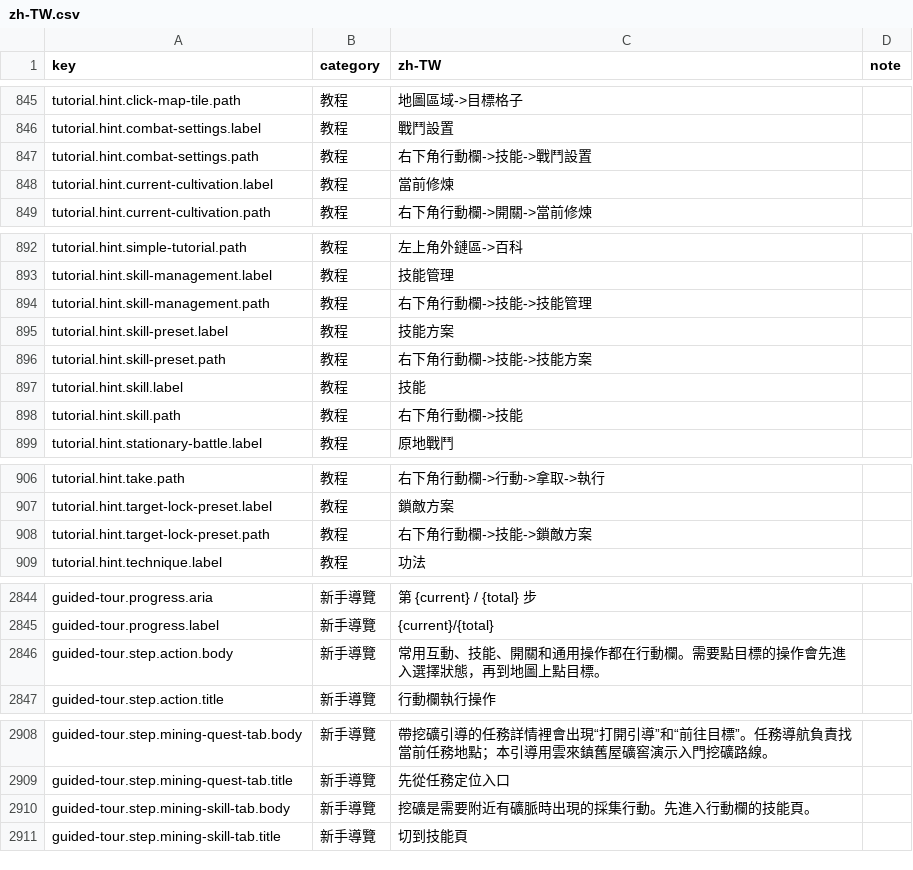
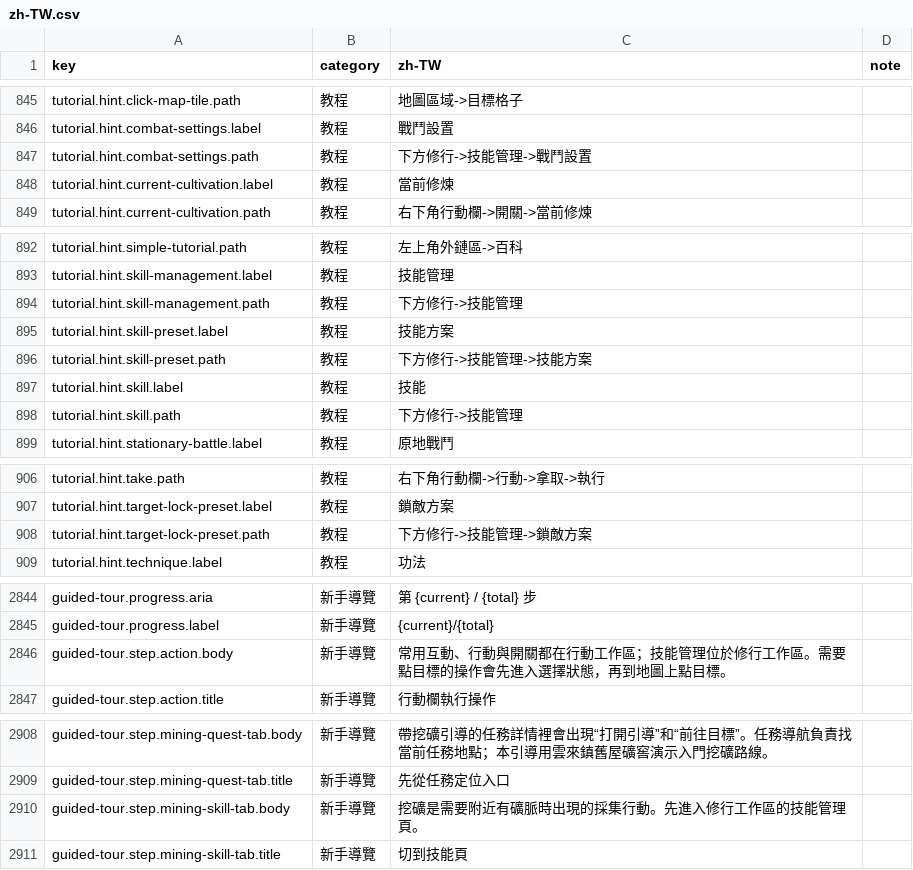
Before and after one commit to qwowboyp/daojie-yusheng-fork, a CSV file: packages/client/src/content/i18n/zh-TW.csv, drawn as a sheet; only a part is shown, gaps mark what is left out.

Commit message:
feat(client): 重整功能分類與技藝分頁

```diff
--- a/packages/client/src/content/i18n/zh-TW.csv
+++ b/packages/client/src/content/i18n/zh-TW.csv
@@ -846,3 +846,3 @@ tutorial.hint.click-map-tile.path,教程,地圖區域->目標格子,
 tutorial.hint.combat-settings.label,教程,戰鬥設置,
-tutorial.hint.combat-settings.path,教程,右下角行動欄->技能->戰鬥設置,
+tutorial.hint.combat-settings.path,教程,下方修行->技能管理->戰鬥設置,
 tutorial.hint.current-cultivation.label,教程,當前修煉,
@@ -893,7 +893,7 @@ tutorial.hint.simple-tutorial.path,教程,左上角外鏈區->百科,
 tutorial.hint.skill-management.label,教程,技能管理,
-tutorial.hint.skill-management.path,教程,右下角行動欄->技能->技能管理,
+tutorial.hint.skill-management.path,教程,下方修行->技能管理,
 tutorial.hint.skill-preset.label,教程,技能方案,
-tutorial.hint.skill-preset.path,教程,右下角行動欄->技能->技能方案,
+tutorial.hint.skill-preset.path,教程,下方修行->技能管理->技能方案,
 tutorial.hint.skill.label,教程,技能,
-tutorial.hint.skill.path,教程,右下角行動欄->技能,
+tutorial.hint.skill.path,教程,下方修行->技能管理,
 tutorial.hint.stationary-battle.label,教程,原地戰鬥,
@@ -907,3 +907,3 @@ tutorial.hint.take.path,教程,右下角行動欄->行動->拿取->執行,
 tutorial.hint.target-lock-preset.label,教程,鎖敵方案,
-tutorial.hint.target-lock-preset.path,教程,右下角行動欄->技能->鎖敵方案,
+tutorial.hint.target-lock-preset.path,教程,下方修行->技能管理->鎖敵方案,
 tutorial.hint.technique.label,教程,功法,
@@ -2845,3 +2845,3 @@ guided-tour.progress.aria,新手導覽,第 {current} / {total} 步,
 guided-tour.progress.label,新手導覽,{current}/{total},
-guided-tour.step.action.body,新手導覽,常用互動、技能、開關和通用操作都在行動欄。需要點目標的操作會先進入選擇狀態，再到地圖上點目標。,
+guided-tour.step.action.body,新手導覽,常用互動、行動與開關都在行動工作區；技能管理位於修行工作區。需要點目標的操作會先進入選擇狀態，再到地圖上點目標。,
 guided-tour.step.action.title,新手導覽,行動欄執行操作,
@@ -2909,3 +2909,3 @@ guided-tour.step.mining-quest-tab.body,新手導覽,帶挖礦引導的任務詳
 guided-tour.step.mining-quest-tab.title,新手導覽,先從任務定位入口,
-guided-tour.step.mining-skill-tab.body,新手導覽,挖礦是需要附近有礦脈時出現的採集行動。先進入行動欄的技能頁。,
+guided-tour.step.mining-skill-tab.body,新手導覽,挖礦是需要附近有礦脈時出現的採集行動。先進入修行工作區的技能管理頁。,
 guided-tour.step.mining-skill-tab.title,新手導覽,切到技能頁,
```
Also changed, not shown: 21 other files.
